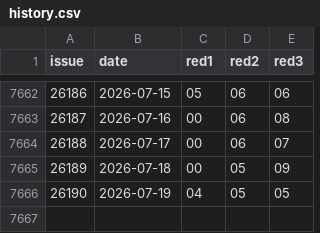
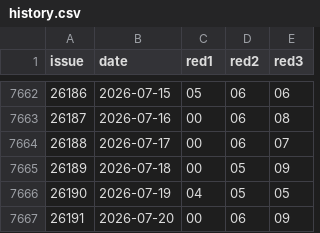
Before and after one commit to Dave-he/luckpot, a CSV file: data/pls/history.csv, drawn as a sheet; only a part is shown, gaps mark what is left out.

```diff
--- a/data/pls/history.csv
+++ b/data/pls/history.csv
@@ -7666 +7666,2 @@ issue,date,red1,red2,red3
 26190,2026-07-19,04,05,05
+26191,2026-07-20,00,06,09
```
Also changed, not shown: data/dlt/history.csv, data/fc3d/history.csv, 3 other files.
